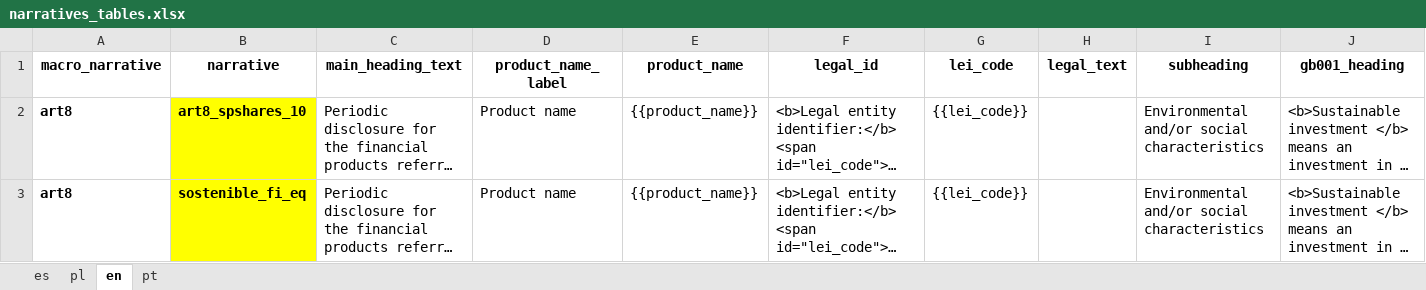
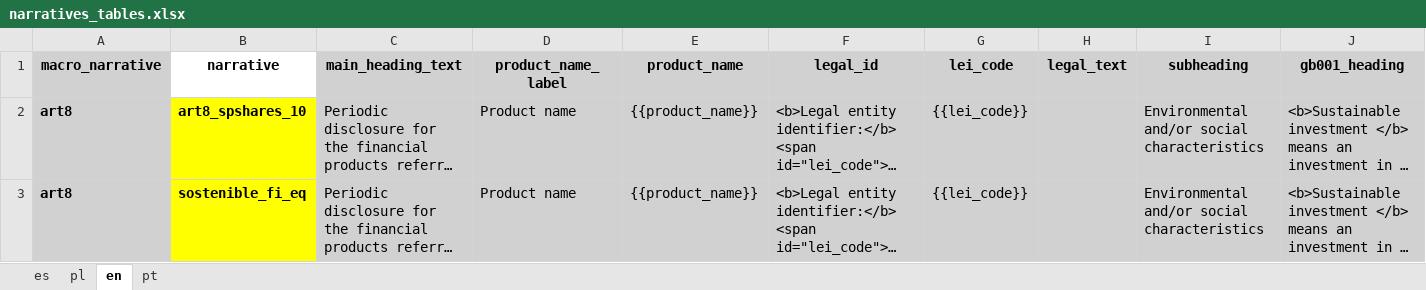
Before and after one commit to tristansoler/sfdr_report_generator, an Excel workbook: excel_books/narratives_tables.xlsx, sheet en, drawn as a sheet; only a part is shown; long unchanged cells end in …; values as stored, in another font and other column widths than the file's, no borders; the diff covers the shown part only; the diff names each change by its address in the sheet, - before the commit and + after, or states it on an @@ line.

```diff
--- a/excel_books/narratives_tables.xlsx (sheet en)
+++ b/excel_books/narratives_tables.xlsx (sheet en)
-A1:A3 fill: none
+A1:A3 fill: #D1D1D1
-C1:J3 fill: none
+C1:J3 fill: #D1D1D1
```
Also changed, not shown: cell formats elsewhere in this sheet, sheet es, sheet pt, sheet pl, excel_books/bbdd_sfdr_wip.xlsx, 5 other files.
